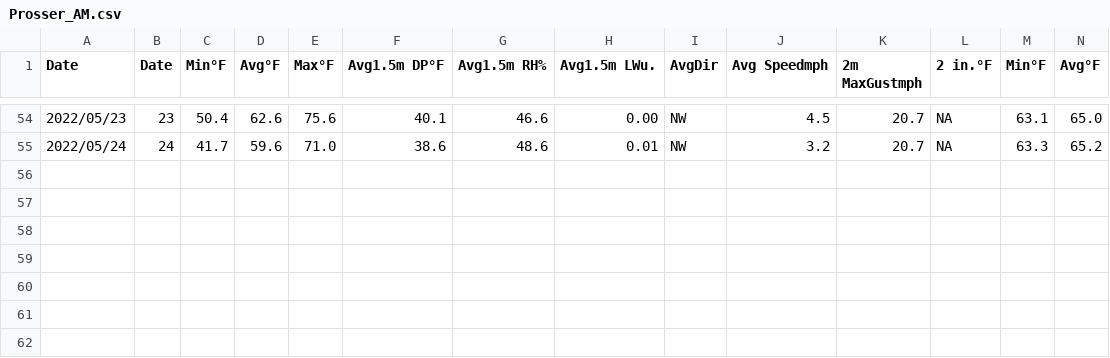
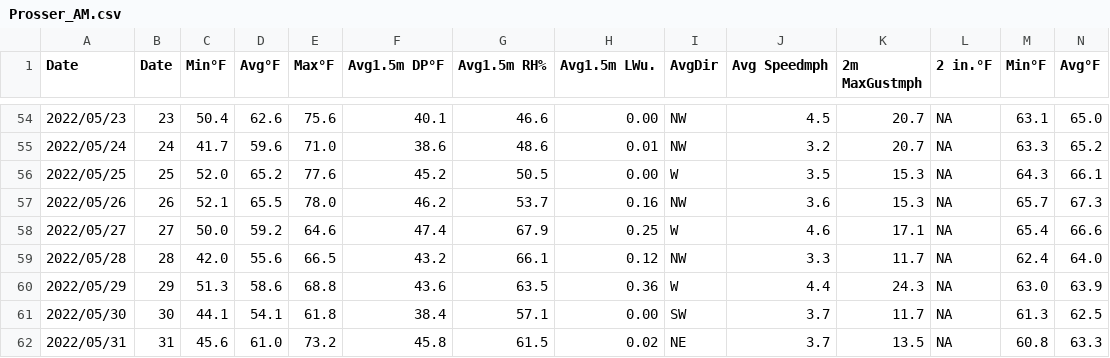
Before and after one commit to d-linnard/LateBlight, a CSV file: WeatherForecasts/2022/Monthly/Prosser_AM.csv, drawn as a sheet; only a part is shown, gaps mark what is left out; rows hold the shown columns only; the diff names each change by its address in the sheet, - before the commit and + after, or states it on an @@ line.

Commit message:
forecasts

```diff
--- a/WeatherForecasts/2022/Monthly/Prosser_AM.csv
+++ b/WeatherForecasts/2022/Monthly/Prosser_AM.csv
+row 56: 2022/05/25 | 25 | 52.0 | 65.2 | 77.6 | 45.2 | 50.5 | 0.00 | W | 3.5 | 15.3 | NA | 64.3 | 66.1
+row 57: 2022/05/26 | 26 | 52.1 | 65.5 | 78.0 | 46.2 | 53.7 | 0.16 | NW | 3.6 | 15.3 | NA | 65.7 | 67.3
+row 58: 2022/05/27 | 27 | 50.0 | 59.2 | 64.6 | 47.4 | 67.9 | 0.25 | W | 4.6 | 17.1 | NA | 65.4 | 66.6
+row 59: 2022/05/28 | 28 | 42.0 | 55.6 | 66.5 | 43.2 | 66.1 | 0.12 | NW | 3.3 | 11.7 | NA | 62.4 | 64.0
+row 60: 2022/05/29 | 29 | 51.3 | 58.6 | 68.8 | 43.6 | 63.5 | 0.36 | W | 4.4 | 24.3 | NA | 63.0 | 63.9
+row 61: 2022/05/30 | 30 | 44.1 | 54.1 | 61.8 | 38.4 | 57.1 | 0.00 | SW | 3.7 | 11.7 | NA | 61.3 | 62.5
+row 62: 2022/05/31 | 31 | 45.6 | 61.0 | 73.2 | 45.8 | 61.5 | 0.02 | NE | 3.7 | 13.5 | NA | 60.8 | 63.3
```
Also changed, not shown: WeatherForecasts/2022/Monthly/Othello_AM.csv, WeatherForecasts/2022/Monthly/Tricities_AM.csv, 2 other files.
